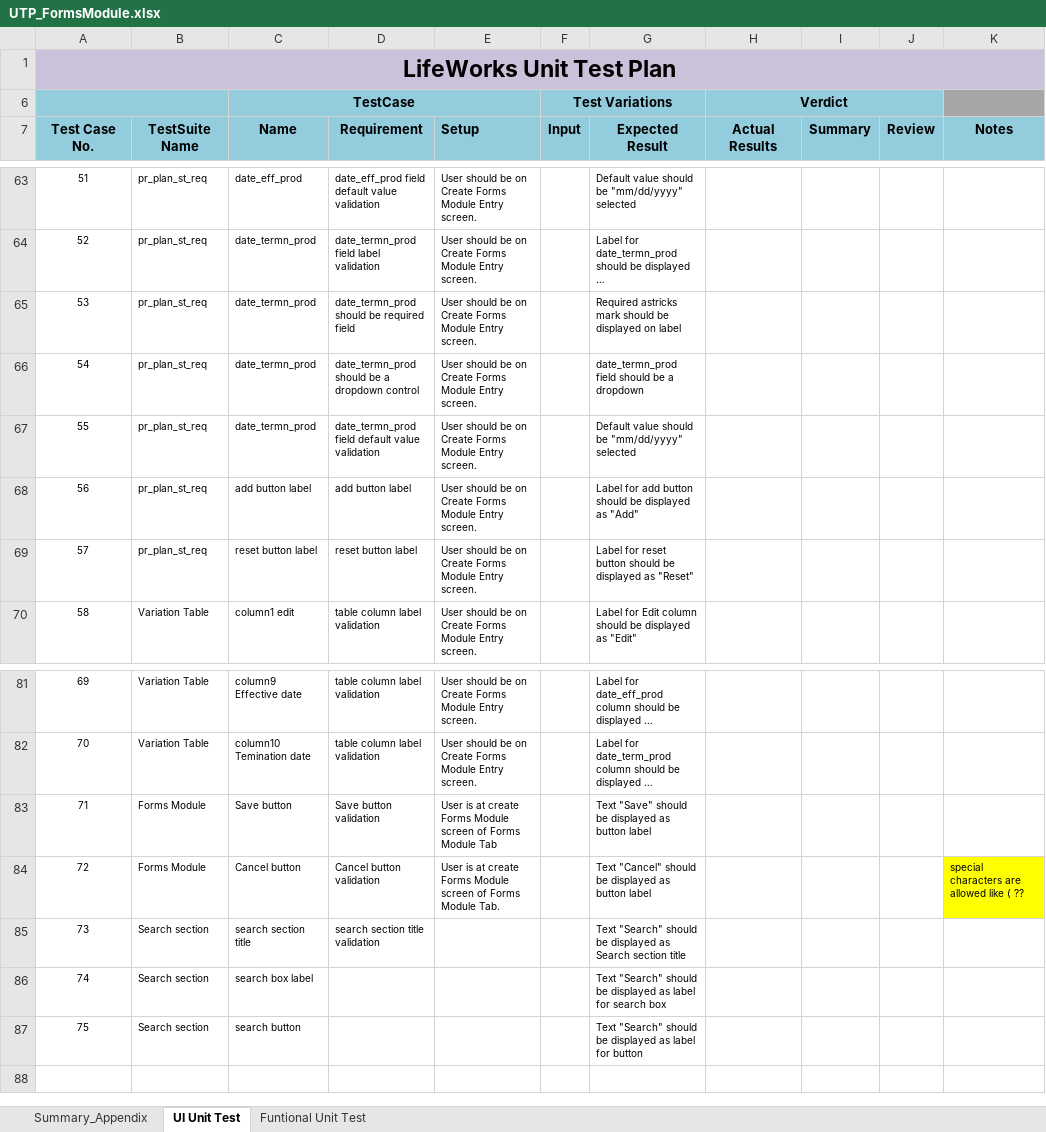
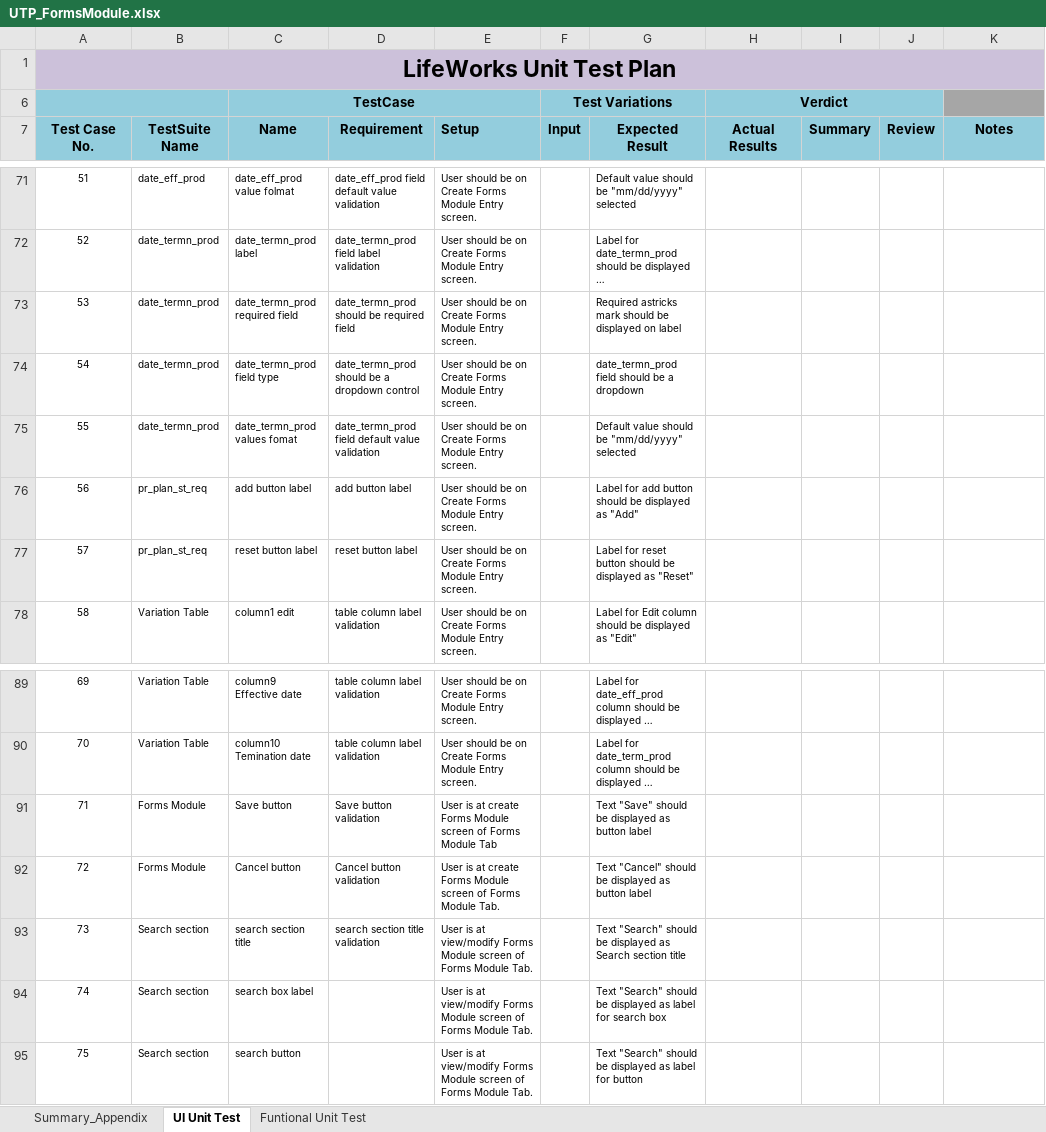
Before and after one commit to vjscjp/sampleLMCODE, an Excel workbook: UTP_FormsModule.xlsx, sheet UI Unit Test, drawn as a sheet; only a part is shown, gaps mark what is left out; long unchanged cells end in …; values as stored, in another font and other column widths than the file's, no borders; addresses are those after the commit; the diff covers the shown part only; the diff names each change by its address in the sheet, - before the commit and + after, or states it on an @@ line.

```diff
--- a/UTP_FormsModule.xlsx (sheet UI Unit Test)
+++ b/UTP_FormsModule.xlsx (sheet UI Unit Test)
-B71 (TestSuite Name): pr_plan_st_req
+B71 (TestSuite Name): date_eff_prod
-C71 (Name): date_eff_prod
+C71 (Name): date_eff_prod value folmat
-B72:B75 (TestSuite Name): pr_plan_st_req
+B72:B75 (TestSuite Name): date_termn_prod
-C72 (Name): date_termn_prod
+C72 (Name): date_termn_prod label
-C73 (Name): date_termn_prod
+C73 (Name): date_termn_prod required field
-C74 (Name): date_termn_prod
+C74 (Name): date_termn_prod field type
-C75 (Name): date_termn_prod
+C75 (Name): date_termn_prod values fomat
-K92 (Notes): special characters are allowed like ( ??
+K92 (Notes): (empty)
-K92 fill: #FFFF00
+K92 fill: none
-E93:E95 (Setup): (empty)
+E93:E95 (Setup): User is at view/modify Forms Module screen of Forms Module Tab.
```
Also changed, not shown: 8 added rows and 79 edited cells elsewhere in this sheet, UTP_Records.xlsx.
